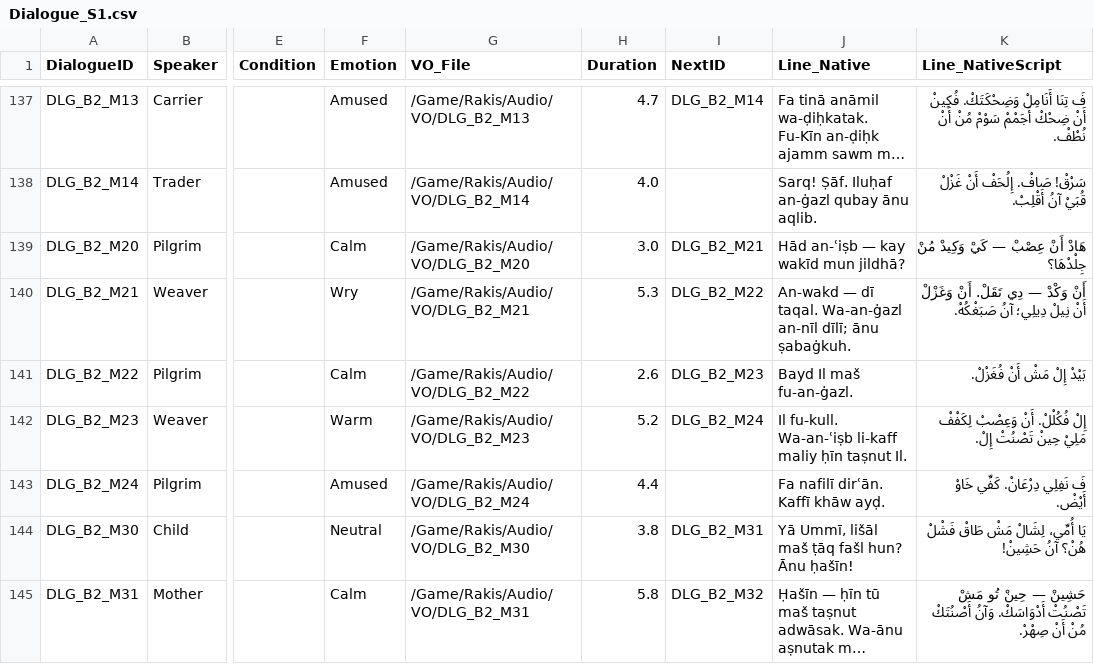
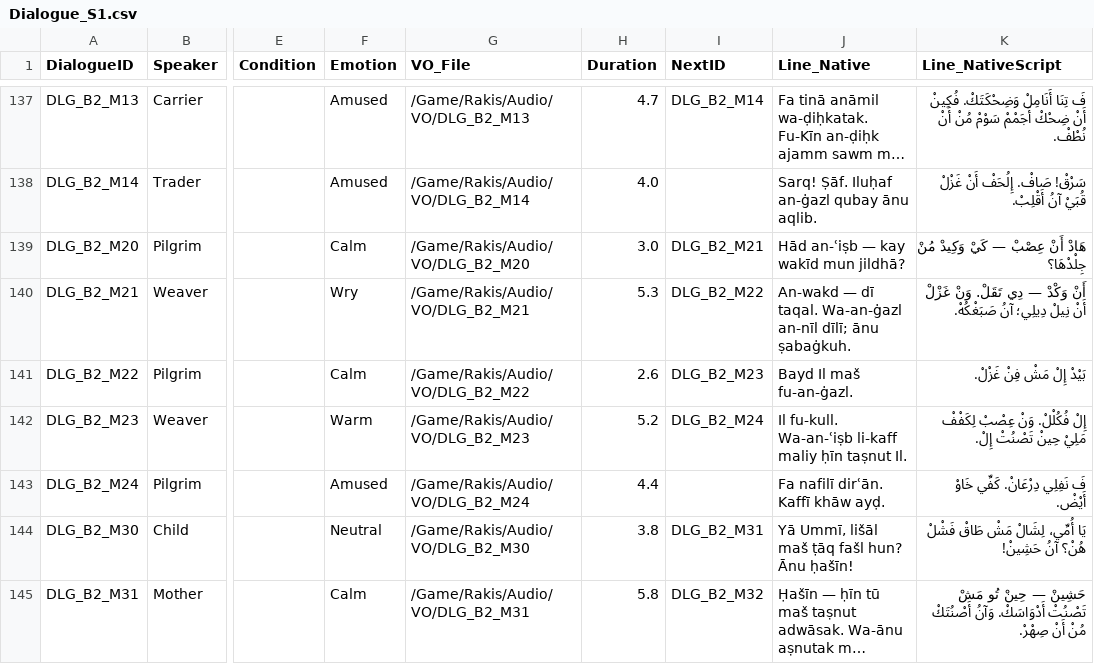
Before and after one commit to kenjaweallangels-gif/proj, a CSV file: Content/Rakis/Data/Dialogue_S1.csv, drawn as a sheet; only a part is shown, gaps mark what is left out; long unchanged cells end in …; the diff covers the shown part only; the diff names each change by its address in the sheet, - before the commit and + after, or states it on an @@ line.

```diff
--- a/Content/Rakis/Data/Dialogue_S1.csv
+++ b/Content/Rakis/Data/Dialogue_S1.csv
-K140 (Line_NativeScript): …دِي تَقَلْ. أَنْ وَغَزْلْ أَنْ نِيلْ…
+K140 (Line_NativeScript): …دِي تَقَلْ. وَنْ غَزْلْ أَنْ نِيلْ…
-K141 (Line_NativeScript): بَيْدْ إِلْ مَشْ أَنْ فُغَزْلْ.
+K141 (Line_NativeScript): بَيْدْ إِلْ مَشْ فِنْ غَزْلْ.
-K142 (Line_NativeScript): إِلْ فُكُلْلْ. أَنْ وَعِصْبْ لِكَفْفْ مَلِيْ…
+K142 (Line_NativeScript): إِلْ فُكُلْلْ. وَنْ عِصْبْ لِكَفْفْ مَلِيْ…
```
Also changed, not shown: 44 edited cells elsewhere in this file, Content/Rakis/Data/StoryBeats.csv, 27 other files.
